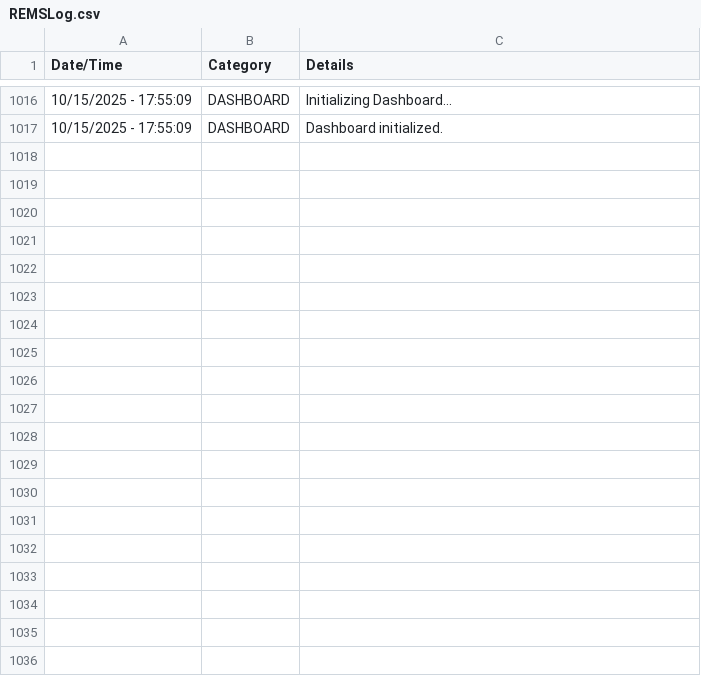
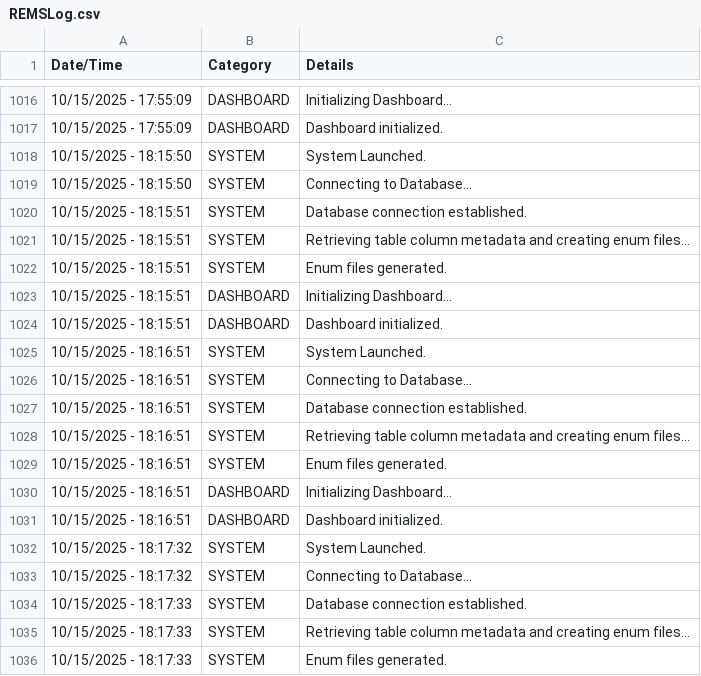
Before and after one commit to JuniperB07/Real-Estate-Management-System, a CSV file: bin/Debug/net8.0-windows/REMSLog.csv, drawn as a sheet; only a part is shown, gaps mark what is left out; the diff covers the shown part only.

```diff
--- a/bin/Debug/net8.0-windows/REMSLog.csv
+++ b/bin/Debug/net8.0-windows/REMSLog.csv
@@ -1017 +1017,20 @@
 10/15/2025 - 17:55:09,DASHBOARD,Dashboard initialized.
+10/15/2025 - 18:15:50,SYSTEM,System Launched.
+10/15/2025 - 18:15:50,SYSTEM,Connecting to Database...
+10/15/2025 - 18:15:51,SYSTEM,Database connection established.
+10/15/2025 - 18:15:51,SYSTEM,Retrieving table column metadata and creating enum files...
+10/15/2025 - 18:15:51,SYSTEM,Enum files generated.
+10/15/2025 - 18:15:51,DASHBOARD,Initializing Dashboard...
+10/15/2025 - 18:15:51,DASHBOARD,Dashboard initialized.
+10/15/2025 - 18:16:51,SYSTEM,System Launched.
+10/15/2025 - 18:16:51,SYSTEM,Connecting to Database...
+10/15/2025 - 18:16:51,SYSTEM,Database connection established.
+10/15/2025 - 18:16:51,SYSTEM,Retrieving table column metadata and creating enum files...
+10/15/2025 - 18:16:51,SYSTEM,Enum files generated.
+10/15/2025 - 18:16:51,DASHBOARD,Initializing Dashboard...
+10/15/2025 - 18:16:51,DASHBOARD,Dashboard initialized.
+10/15/2025 - 18:17:32,SYSTEM,System Launched.
+10/15/2025 - 18:17:32,SYSTEM,Connecting to Database...
+10/15/2025 - 18:17:33,SYSTEM,Database connection established.
+10/15/2025 - 18:17:33,SYSTEM,Retrieving table column metadata and creating enum files...
+10/15/2025 - 18:17:33,SYSTEM,Enum files generated.
```
Also changed, not shown: 44 added rows elsewhere in this file, 15 other files.
